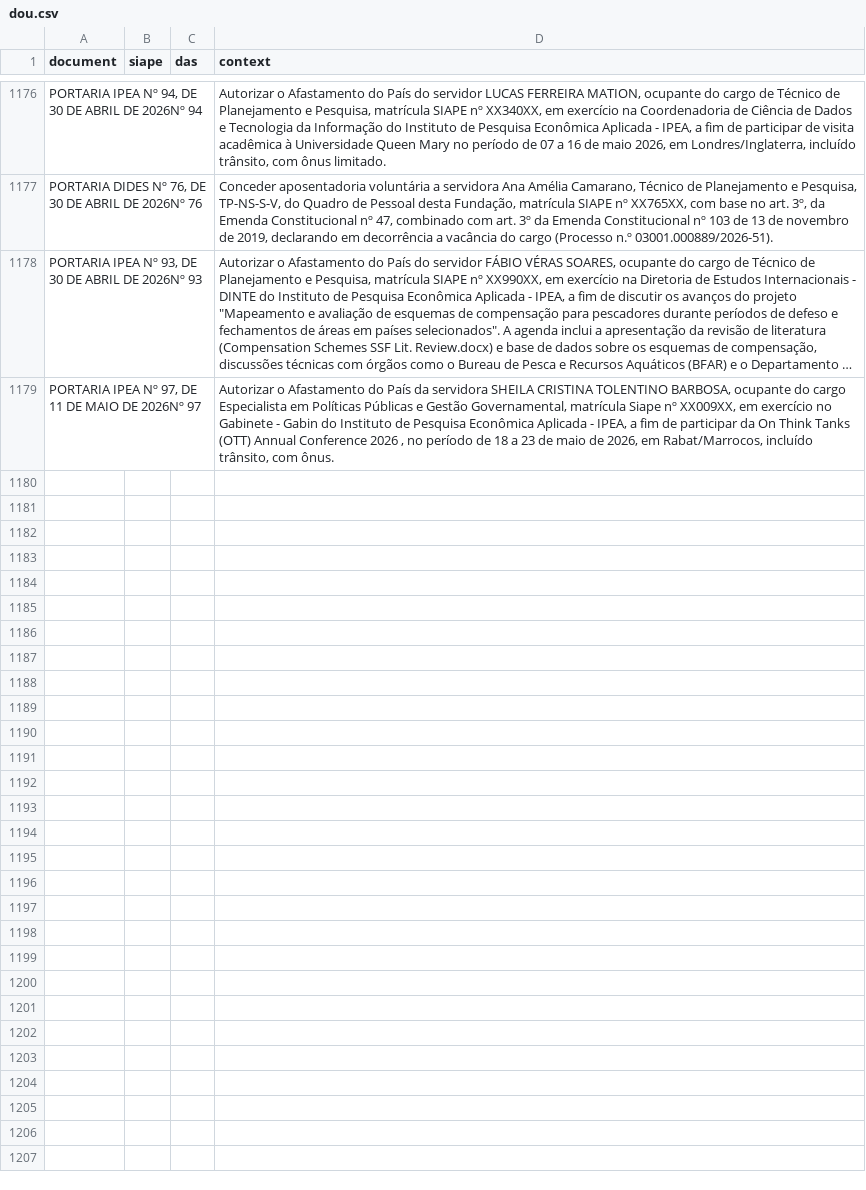
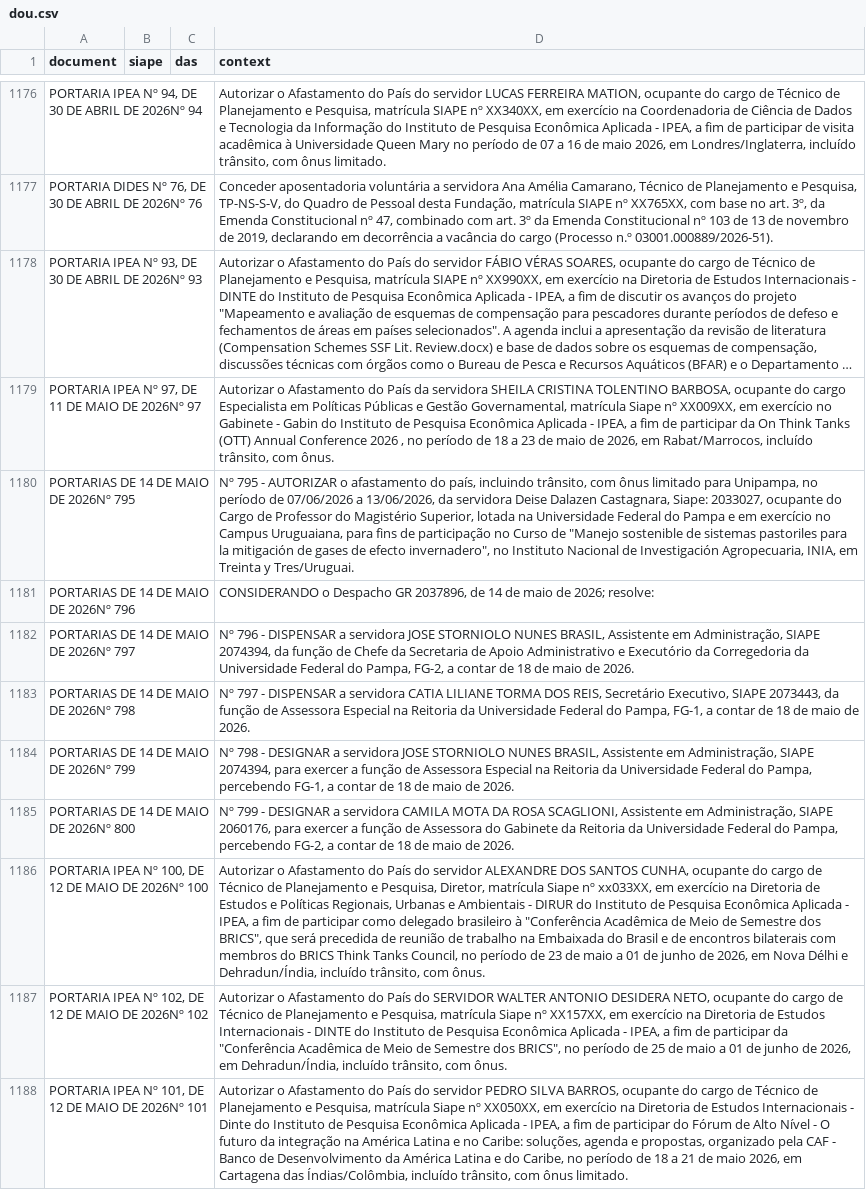
Before and after one commit to FLAVIOMARTINS05/ipea_dou_bot, a CSV file: data/dou.csv, drawn as a sheet; only a part is shown, gaps mark what is left out; long unchanged cells end in …; the diff names each change by its address in the sheet, - before the commit and + after, or states it on an @@ line.

```diff
--- a/data/dou.csv
+++ b/data/dou.csv
+row 1180: PORTARIAS DE 14 DE MAIO DE 2026Nº 795 |  |  | Nº 795 - AUTORIZAR o afastamento do país, incluindo trânsito, com ônus limitado para Unipampa, no período de 07/06/2026 a 13/06/2026, da servidora Deise Dalazen Castagnara, Siape: 2033027, ocupante do Cargo de Professor do Magistério Superior, lotada na Universidade Federal do Pampa e em exercício no Campus Uruguaiana, para fins de participação no Curso de "Manejo sostenible de sistemas pastoriles para la mitigación de gases de efecto invernadero", no Instituto Nacional de Investigación Agropecuaria, INIA, em Treinta y Tres/Uruguai.
+row 1181: PORTARIAS DE 14 DE MAIO DE 2026Nº 796 |  |  | CONSIDERANDO o Despacho GR 2037896, de 14 de maio de 2026; resolve:
+row 1182: PORTARIAS DE 14 DE MAIO DE 2026Nº 797 |  |  | Nº 796 - DISPENSAR a servidora JOSE STORNIOLO NUNES BRASIL, Assistente em Administração, SIAPE 2074394, da função de Chefe da Secretaria de Apoio Administrativo e Executório da Corregedoria da Universidade Federal do Pampa, FG-2, a contar de 18 de maio de 2026.
+row 1183: PORTARIAS DE 14 DE MAIO DE 2026Nº 798 |  |  | Nº 797 - DISPENSAR a servidora CATIA LILIANE TORMA DOS REIS, Secretário Executivo, SIAPE 2073443, da função de Assessora Especial na Reitoria da Universidade Federal do Pampa, FG-1, a contar de 18 de maio de 2026.
+row 1184: PORTARIAS DE 14 DE MAIO DE 2026Nº 799 |  |  | Nº 798 - DESIGNAR a servidora JOSE STORNIOLO NUNES BRASIL, Assistente em Administração, SIAPE 2074394, para exercer a função de Assessora Especial na Reitoria da Universidade Federal do Pampa, percebendo FG-1, a contar de 18 de maio de 2026.
+row 1185: PORTARIAS DE 14 DE MAIO DE 2026Nº 800 |  |  | Nº 799 - DESIGNAR a servidora CAMILA MOTA DA ROSA SCAGLIONI, Assistente em Administração, SIAPE 2060176, para exercer a função de Assessora do Gabinete da Reitoria da Universidade Federal do Pampa, percebendo FG-2, a contar de 18 de maio de 2026.
+row 1186: PORTARIA IPEA Nº 100, DE 12 DE MAIO DE 2026Nº 100 |  |  | Autorizar o Afastamento do País do servidor ALEXANDRE DOS SANTOS CUNHA, ocupante do cargo de Técnico de Planejamento e Pesquisa, Diretor, matrícula Siape nº xx033XX, em exercício na Diretoria de Estudos e Políticas Regionais, Urbanas e Ambientais - DIRUR do Instituto de Pesquisa Econômica Aplicada - IPEA, a fim de participar como delegado brasileiro à "Conferência Acadêmica de Meio de Semestre dos BRICS", que será precedida de reunião de trabalho na Embaixada do Brasil e de encontros bilaterais com membros do BRICS Think Tanks Council, no período de 23 de maio a 01 de junho de 2026, em Nova Délhi e Dehradun/Índia, incluído trânsito, com ônus.
+row 1187: PORTARIA IPEA Nº 102, DE 12 DE MAIO DE 2026Nº 102 |  |  | Autorizar o Afastamento do País do SERVIDOR WALTER ANTONIO DESIDERA NETO, ocupante do cargo de Técnico de Planejamento e Pesquisa, matrícula Siape nº XX157XX, em exercício na Diretoria de Estudos Internacionais - DINTE do Instituto de Pesquisa Econômica Aplicada - IPEA, a fim de participar da "Conferência Acadêmica de Meio de Semestre dos BRICS", no período de 25 de maio a 01 de junho de 2026, em Dehradun/Índia, incluído trânsito, com ônus.
+row 1188: PORTARIA IPEA Nº 101, DE 12 DE MAIO DE 2026Nº 101 |  |  | Autorizar o Afastamento do País do servidor PEDRO SILVA BARROS, ocupante do cargo de Técnico de Planejamento e Pesquisa, matrícula Siape nº XX050XX, em exercício na Diretoria de Estudos Internacionais - Dinte do Instituto de Pesquisa Econômica Aplicada - IPEA, a fim de participar do Fórum de Alto Nível - O futuro da integração na América Latina e no Caribe: soluções, agenda e propostas, organizado pela CAF - Banco de Desenvolvimento da América Latina e do Caribe, no período de 18 a 21 de maio 2026, em Cartagena das Índias/Colômbia, incluído trânsito, com ônus limitado.
```
Also changed, not shown: 1 other file.
